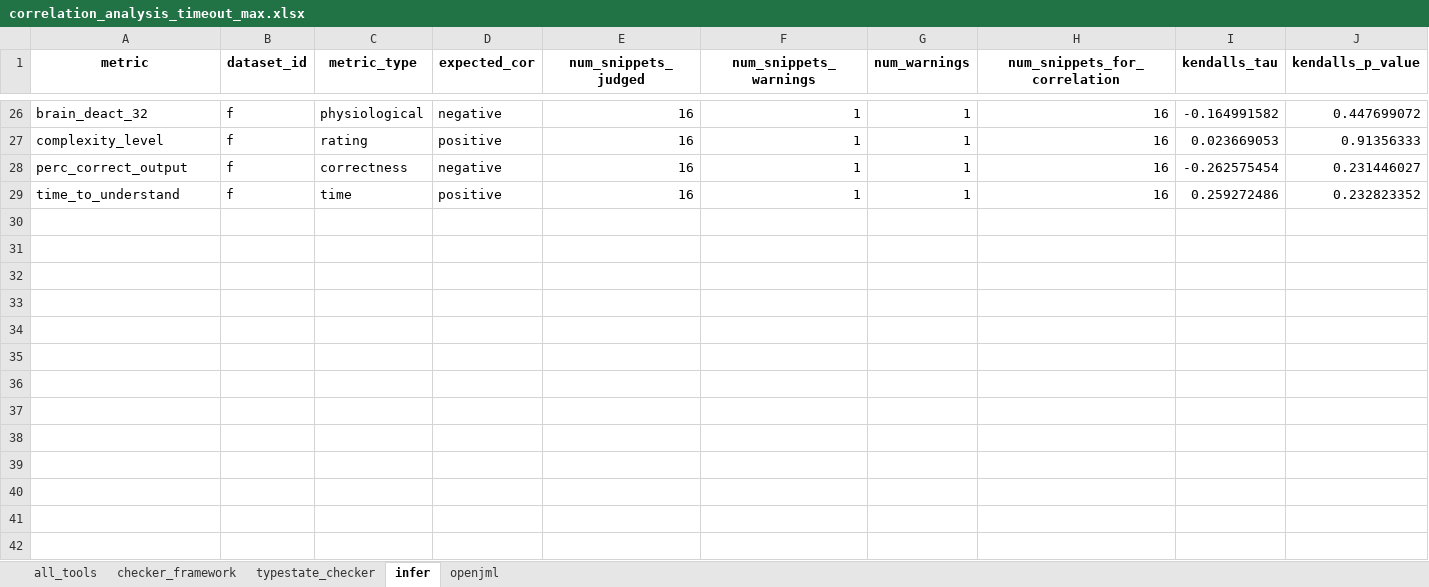
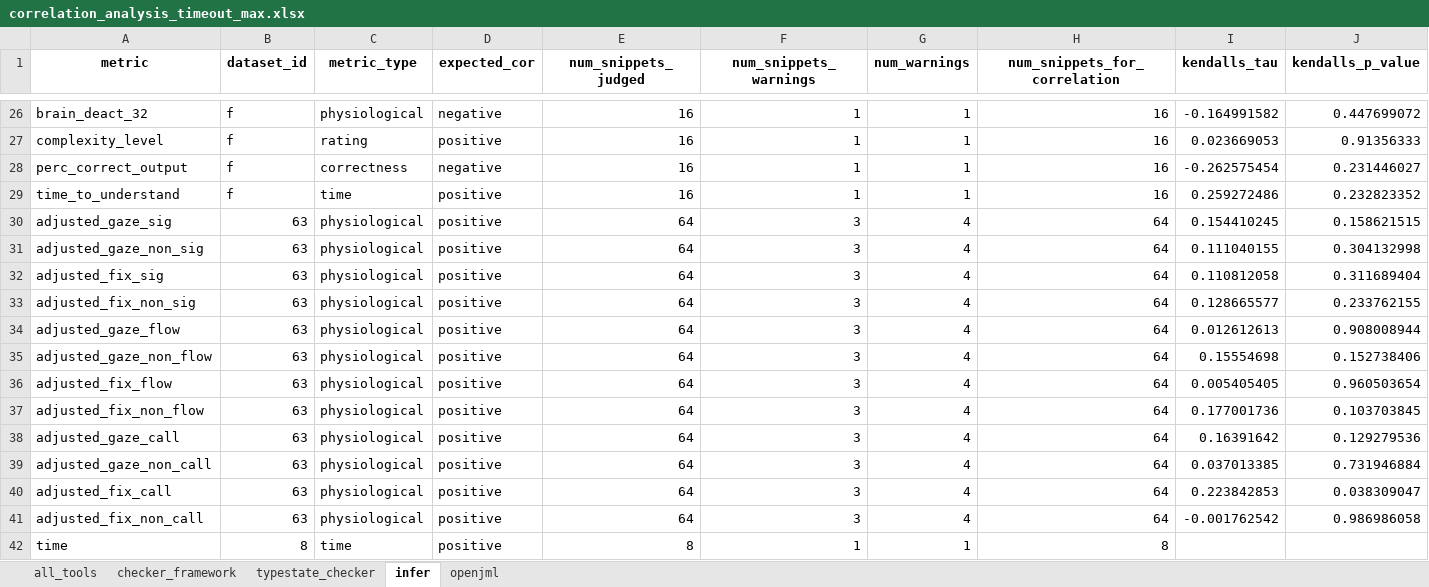
Before and after one commit to sea-lab-wm/complexity-verification-project, an Excel workbook: data/correlation_analysis_timeout_max.xlsx, sheet infer, drawn as a sheet; only a part is shown, gaps mark what is left out; values as stored, in another font and other column widths than the file's, no borders; rows hold the shown columns only; the diff names each change by its address in the sheet, - before the commit and + after, or states it on an @@ line.

```diff
--- a/data/correlation_analysis_timeout_max.xlsx (sheet infer)
+++ b/data/correlation_analysis_timeout_max.xlsx (sheet infer)
+row 30: adjusted_gaze_sig | 63 | physiological | positive | 64 | 3 | 4 | 64 | 0.154410245 | 0.158621515
+row 31: adjusted_gaze_non_sig | 63 | physiological | positive | 64 | 3 | 4 | 64 | 0.111040155 | 0.304132998
+row 32: adjusted_fix_sig | 63 | physiological | positive | 64 | 3 | 4 | 64 | 0.110812058 | 0.311689404
+row 33: adjusted_fix_non_sig | 63 | physiological | positive | 64 | 3 | 4 | 64 | 0.128665577 | 0.233762155
+row 34: adjusted_gaze_flow | 63 | physiological | positive | 64 | 3 | 4 | 64 | 0.012612613 | 0.908008944
+row 35: adjusted_gaze_non_flow | 63 | physiological | positive | 64 | 3 | 4 | 64 | 0.15554698 | 0.152738406
+row 36: adjusted_fix_flow | 63 | physiological | positive | 64 | 3 | 4 | 64 | 0.005405405 | 0.960503654
+row 37: adjusted_fix_non_flow | 63 | physiological | positive | 64 | 3 | 4 | 64 | 0.177001736 | 0.103703845
+row 38: adjusted_gaze_call | 63 | physiological | positive | 64 | 3 | 4 | 64 | 0.16391642 | 0.129279536
+row 39: adjusted_gaze_non_call | 63 | physiological | positive | 64 | 3 | 4 | 64 | 0.037013385 | 0.731946884
+row 40: adjusted_fix_call | 63 | physiological | positive | 64 | 3 | 4 | 64 | 0.223842853 | 0.038309047
+row 41: adjusted_fix_non_call | 63 | physiological | positive | 64 | 3 | 4 | 64 | -0.001762542 | 0.986986058
+row 42: time | 8 | time | positive | 8 | 1 | 1 | 8
```
Also changed, not shown: sheet checker_framework, sheet typestate_checker, sheet openjml, sheet all_tools, data/correlation_analysis.xlsx, 34 other files.
